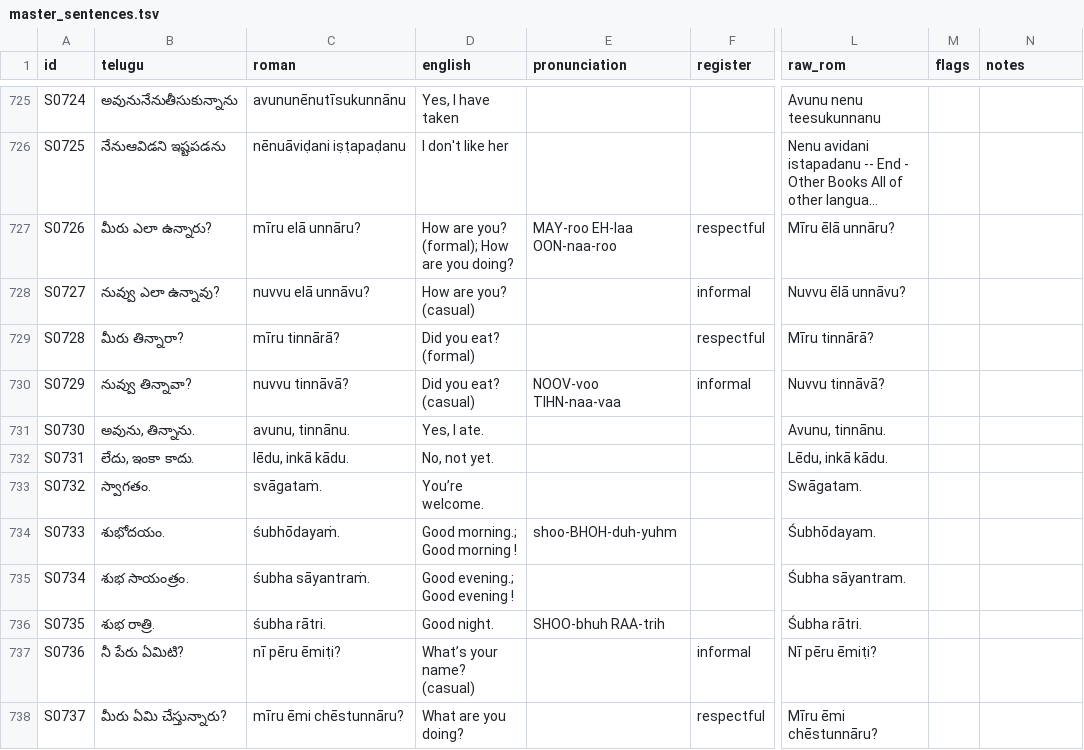
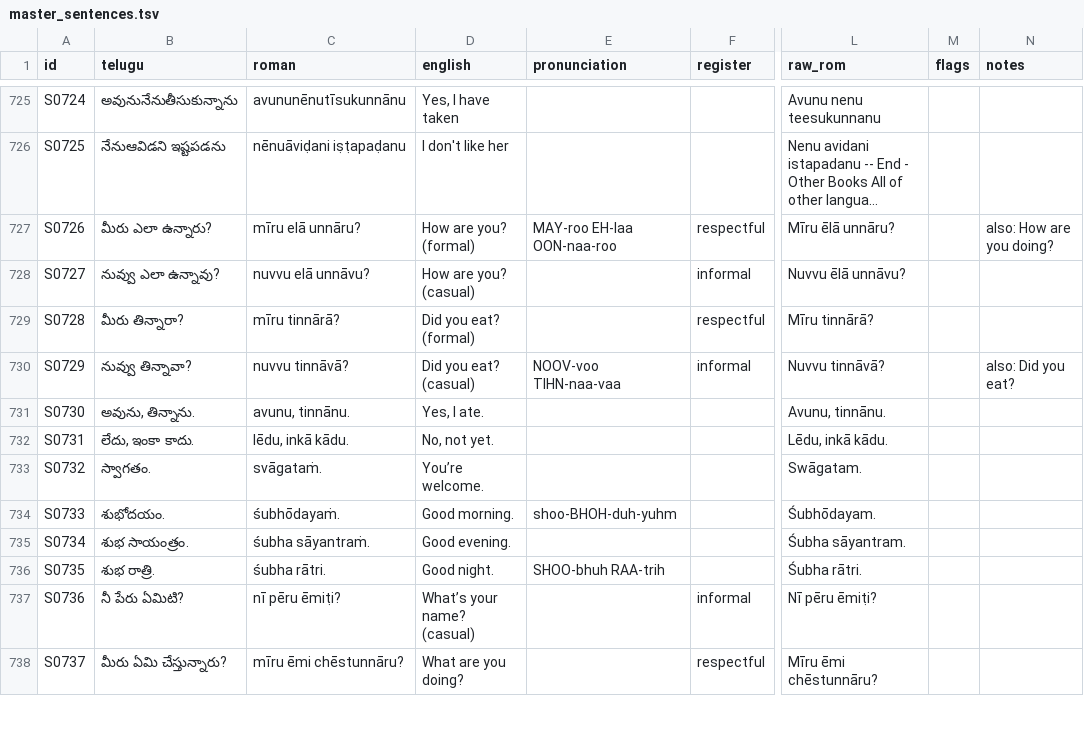
Before and after one commit to JoshParker11/roadtotelugu, a TSV file: data/master_sentences.tsv, drawn as a sheet; only a part is shown, gaps mark what is left out; long unchanged cells end in …; the diff covers the shown part only; the diff names each change by its address in the sheet, - before the commit and + after, or states it on an @@ line.

```diff
--- a/data/master_sentences.tsv
+++ b/data/master_sentences.tsv
-D727 (english): How are you? (formal); How are you doing?
+D727 (english): How are you? (formal)
-N727 (notes): (empty)
+N727 (notes): also: How are you doing?
-N730 (notes): (empty)
+N730 (notes): also: Did you eat?
-D734 (english): Good morning.; Good morning !
+D734 (english): Good morning.
-D735 (english): Good evening.; Good evening !
+D735 (english): Good evening.
```
Also changed, not shown: 119 edited cells elsewhere in this file, data/master_words.tsv, 9 other files.
